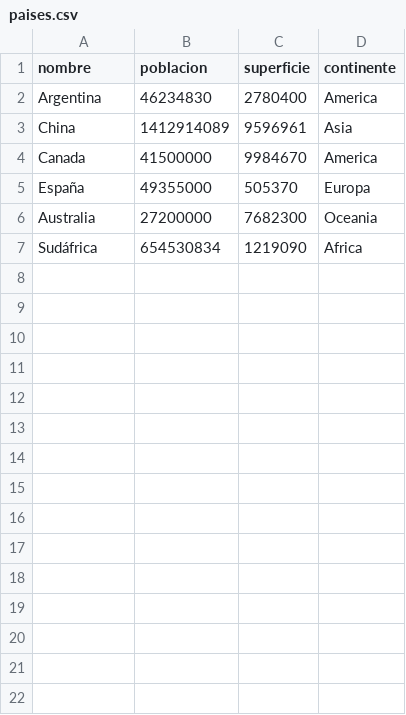
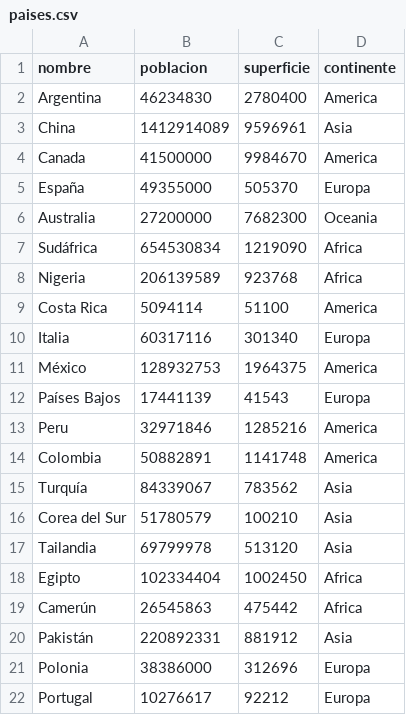
Before and after one commit to oviedomauro/TPI_PAISES_PROGRAMACION, a CSV file: paises.csv, drawn as a sheet.

Commit message:
Agrego mas paises a la lista

```diff
--- a/paises.csv
+++ b/paises.csv
@@ -7 +7,16 @@ Australia,27200000,7682300,Oceania
 Sudáfrica,654530834,1219090,Africa
+Nigeria,206139589,923768,Africa
+Costa Rica,5094114,51100,America
+Italia,60317116,301340,Europa
+México,128932753,1964375,America
+Países Bajos,17441139,41543,Europa
+Peru,32971846,1285216,America
+Colombia,50882891,1141748,America
+Turquía,84339067,783562,Asia
+Corea del Sur,51780579,100210,Asia
+Tailandia,69799978,513120,Asia
+Egipto,102334404,1002450,Africa
+Camerún,26545863,475442,Africa
+Pakistán,220892331,881912,Asia
+Polonia,38386000,312696,Europa
+Portugal,10276617,92212,Europa
```
